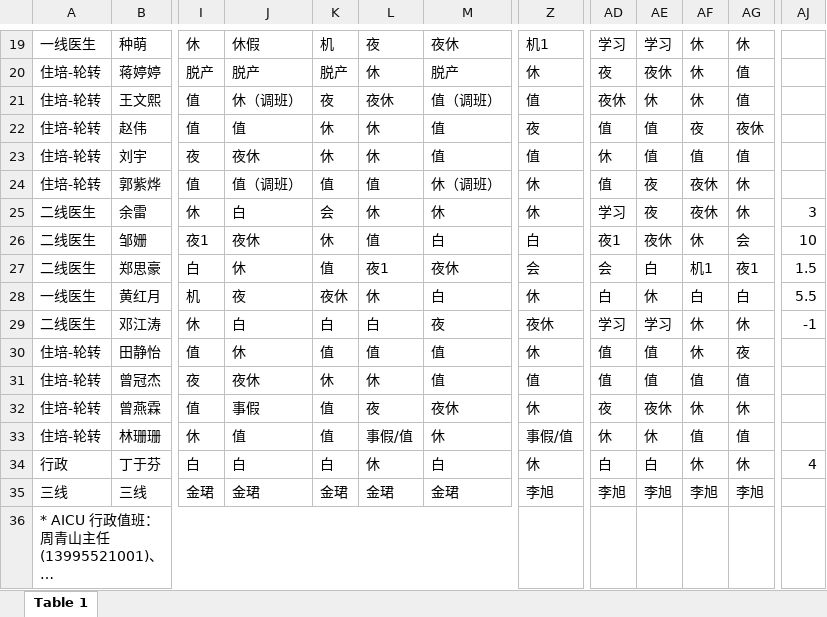
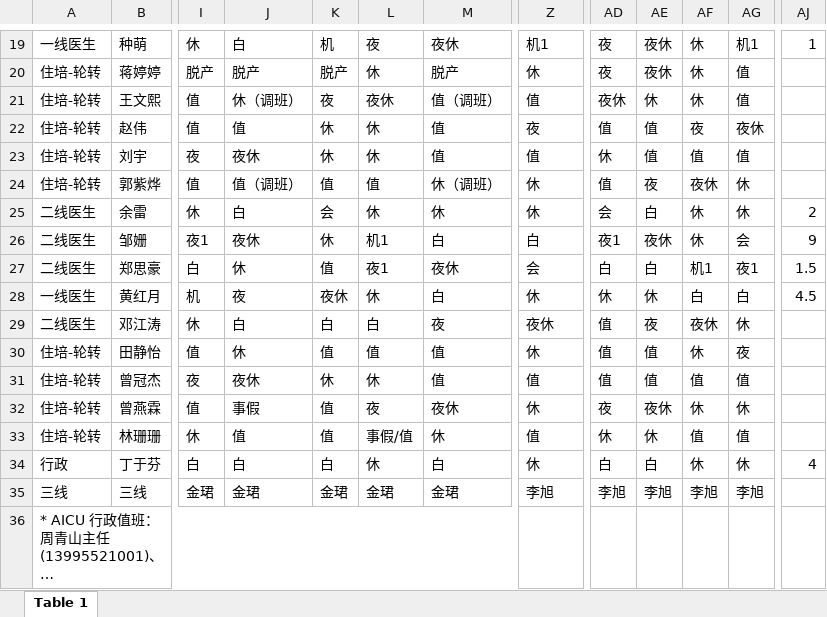
Before and after one commit to Lopdeng/my-roster-data, an Excel workbook: data/schedule.xlsx, sheet Table 1, drawn as a sheet; only a part is shown, gaps mark what is left out; long unchanged cells end in …; values as stored, in another font and other column widths than the file's, no cell formats; the diff covers the shown part only; the diff names each change by its address in the sheet, - before the commit and + after, or states it on an @@ line.

Commit message:
Add files via upload

```diff
--- a/data/schedule.xlsx (sheet Table 1)
+++ b/data/schedule.xlsx (sheet Table 1)
-J19: 休假
+J19: 白
-AD19: 学习
+AD19: 夜
-AE19: 学习
+AE19: 夜休
-AG19: 休
+AG19: 机1
-AJ19: (empty)
+AJ19: 1
-AD25: 学习
+AD25: 会
-AE25: 夜
+AE25: 白
-AF25: 夜休
+AF25: 休
-AJ25: 3
+AJ25: 2
-L26: 值
+L26: 机1
-AJ26: 10
+AJ26: 9
-AD27: 会
+AD27: 白
-AD28: 白
+AD28: 休
-AJ28: 5.5
+AJ28: 4.5
-AD29: 学习
+AD29: 值
-AE29: 学习
+AE29: 夜
-AF29: 休
+AF29: 夜休
-AJ29: -1
+AJ29: (empty)
-Z33: 事假/值
+Z33: 值
```
Also changed, not shown: 29 edited cells elsewhere in this sheet, cell formats.
